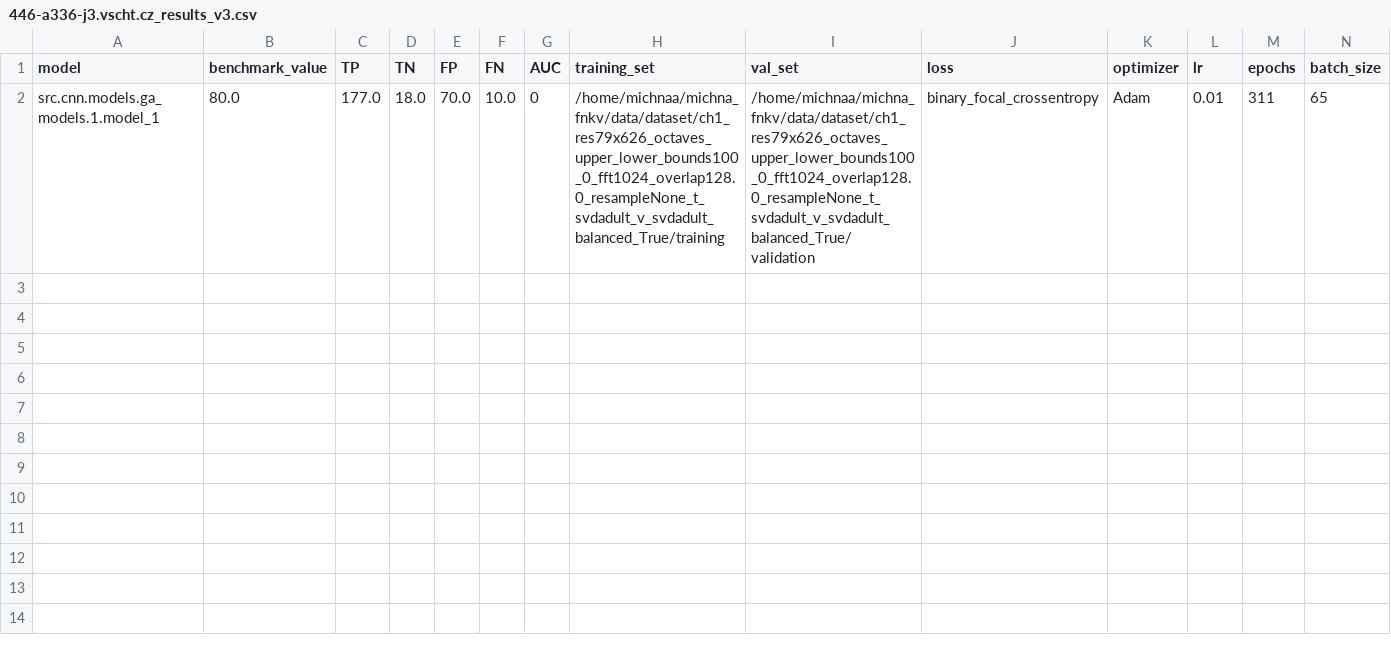
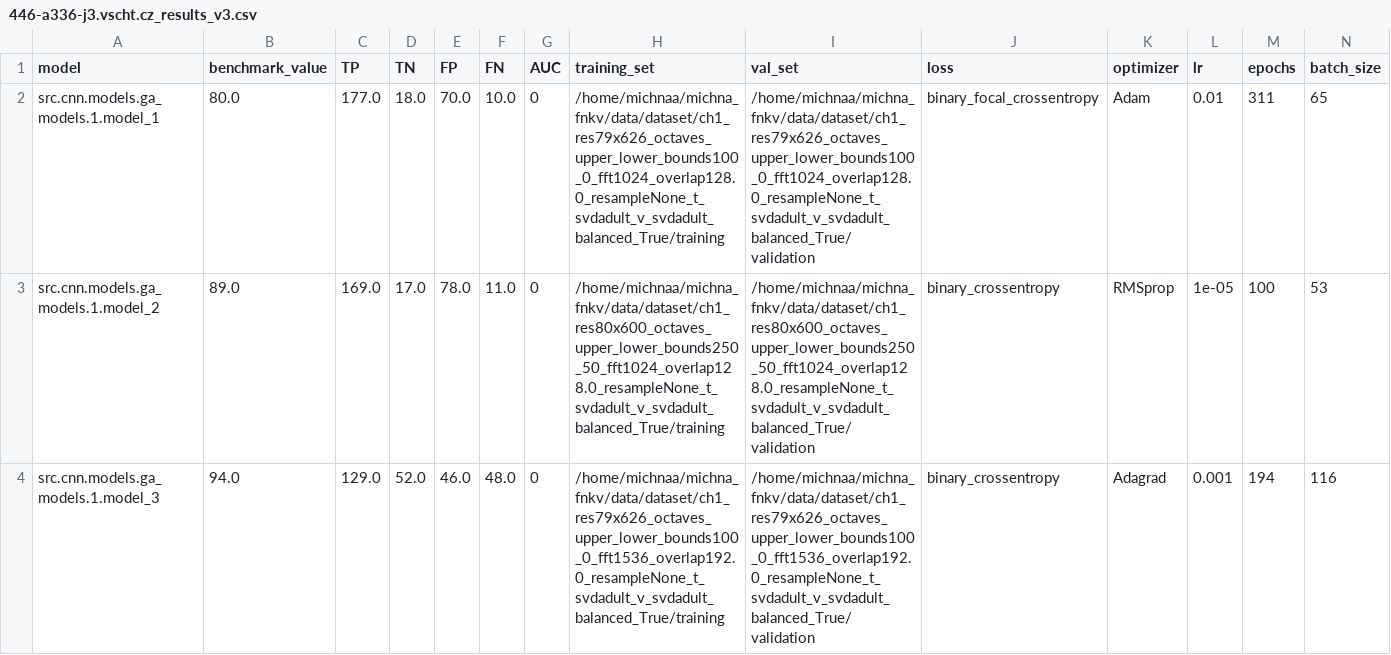
Before and after one commit to chemik-bit/michna_fnkv, a CSV file: data/results/446-a336-j3.vscht.cz_results_v3.csv, drawn as a sheet; only a part is shown; rows hold the shown columns only; the diff names each change by its address in the sheet, - before the commit and + after, or states it on an @@ line.

```diff
--- a/data/results/446-a336-j3.vscht.cz_results_v3.csv
+++ b/data/results/446-a336-j3.vscht.cz_results_v3.csv
+row 3: src.cnn.models.ga_models.1.model_2 | 89.0 | 169.0 | 17.0 | 78.0 | 11.0 | 0 | /home/michnaa/michna_fnkv/data/dataset/ch1_res80x600_octaves_upper_lower_bounds250_50_fft1024_overlap128.0_resampleNone_t_svdadult_v_svdadult_balanced_True/training | /home/michnaa/michna_fnkv/data/dataset/ch1_res80x600_octaves_upper_lower_bounds250_50_fft1024_overlap128.0_resampleNone_t_svdadult_v_svdadult_balanced_True/validation | binary_crossentropy | RMSprop | 1e-05 | 100 | 53
+row 4: src.cnn.models.ga_models.1.model_3 | 94.0 | 129.0 | 52.0 | 46.0 | 48.0 | 0 | /home/michnaa/michna_fnkv/data/dataset/ch1_res79x626_octaves_upper_lower_bounds100_0_fft1536_overlap192.0_resampleNone_t_svdadult_v_svdadult_balanced_True/training | /home/michnaa/michna_fnkv/data/dataset/ch1_res79x626_octaves_upper_lower_bounds100_0_fft1536_overlap192.0_resampleNone_t_svdadult_v_svdadult_balanced_True/validation | binary_crossentropy | Adagrad | 0.001 | 194 | 116
```
Also changed, not shown: 4 other files.
